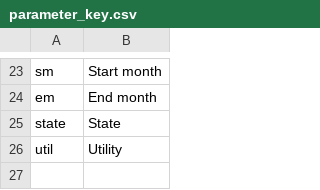
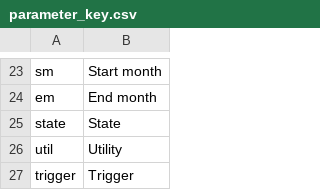
Before and after one commit to we3lab/dr-simulator, a CSV file: data/metadata/parameter_key.csv, drawn as a sheet; only a part is shown, gaps mark what is left out; the diff names each change by its address in the sheet, - before the commit and + after, or states it on an @@ line.

```diff
--- a/data/metadata/parameter_key.csv
+++ b/data/metadata/parameter_key.csv
+row 27: trigger | Trigger
```
Also changed, not shown: data/metadata/program_parameters.csv, data/program_data/us_program_parameters.csv.
